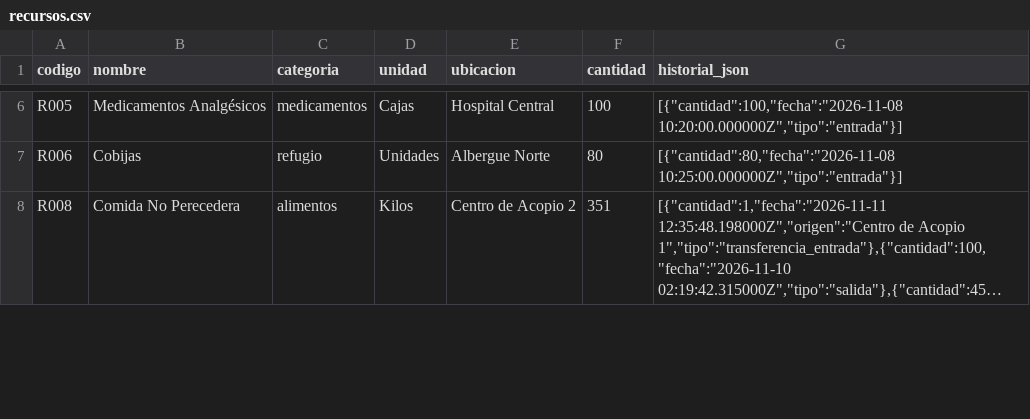
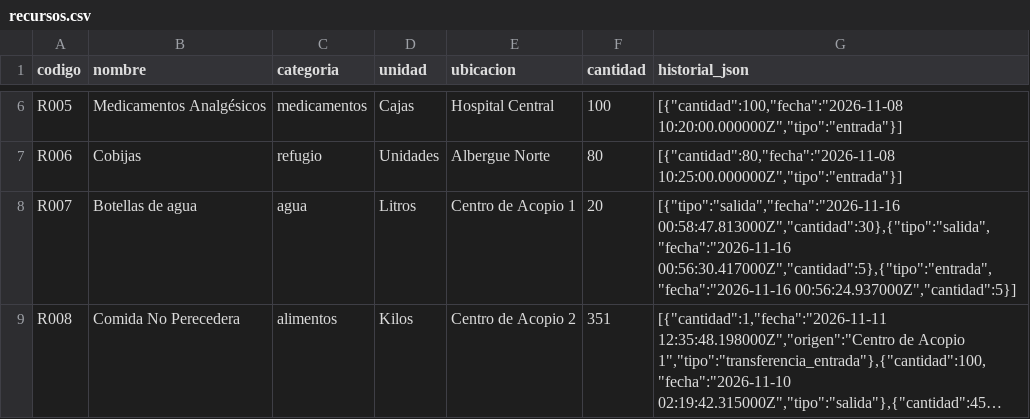
Before and after one commit to SSGarcia02/Proyecto-Final-Programacion-3, a CSV file: emergencia/data/recursos.csv, drawn as a sheet; only a part is shown, gaps mark what is left out; long unchanged cells end in …; the diff covers the shown part only; the diff names each change by its address in the sheet, - before the commit and + after, or states it on an @@ line.

```diff
--- a/emergencia/data/recursos.csv
+++ b/emergencia/data/recursos.csv
+row 8: R007 | Botellas de agua | agua | Litros | Centro de Acopio 1 | 20 | [{"tipo":"salida","fecha":"2026-11-16 00:58:47.813000Z","cantidad":30},{"tipo":"salida","fecha":"2026-11-16 00:56:30.417000Z","cantidad":5},{"tipo":"entrada","fecha":"2026-11-16 00:56:24.937000Z","cantidad":5}]
```
Also changed, not shown: 1 removed row and 1 edited cell elsewhere in this file, emergencia/data/necesidades.csv, emergencia/data/usuarios.csv.
